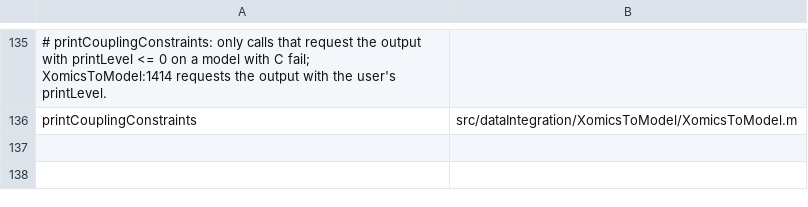
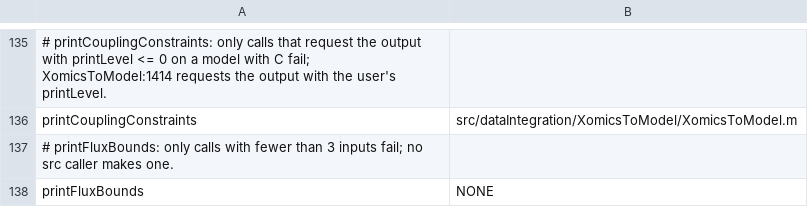
Before and after one commit to opencobra/cobratoolbox, a TSV file: specs/20261113-142115-test-backfill-tiers/inventory/quarantine-seeds.tsv, drawn as a sheet; only a part is shown, gaps mark what is left out; the diff names each change by its address in the sheet, - before the commit and + after, or states it on an @@ line.

Commit message:
Back-fill: Tier 1 checkpoint, 316 tests pass under coverage [documentation]
Every Tier 1 test of the campaign re-run with coverage: all pass, every
uncovered line documented, nothing left behind. Run as consecutive
sessions of at most 110 tests: on R2025a a long coverage session of
this set stalls around the 125th test (a MATLAB Connector thread at
100%, memory far below the cap) while the same tests pass in one session
without coverage; the runner now takes a memory cap and the procedure
notes record the limit.

```diff
--- a/specs/20261113-142115-test-backfill-tiers/inventory/quarantine-seeds.tsv
+++ b/specs/20261113-142115-test-backfill-tiers/inventory/quarantine-seeds.tsv
+row 137: # printFluxBounds: only calls with fewer than 3 inputs fail; no src caller makes one.
+row 138: printFluxBounds | NONE
```
Also changed, not shown: 5 other files.
